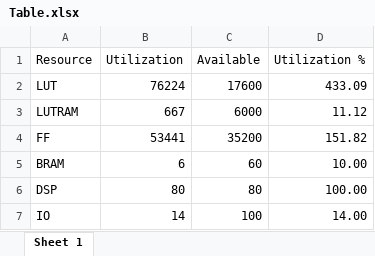
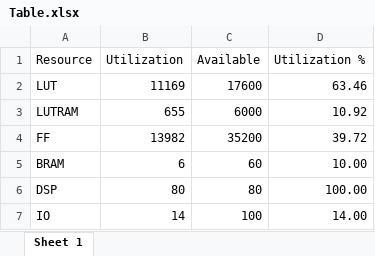
Before and after one commit to dciangot/hls4ml-fpga, an Excel workbook: reports/nn_mod_1/climate-model-simulation-crashes_nf_20/xc7z010clg400-1/Table.xlsx, sheet Sheet 1, drawn as a sheet; values as stored, in another font and other column widths than the file's, no borders; the diff names each change by its address in the sheet, - before the commit and + after, or states it on an @@ line.

```diff
--- a/reports/nn_mod_1/climate-model-simulation-crashes_nf_20/xc7z010clg400-1/Table.xlsx (sheet Sheet 1)
+++ b/reports/nn_mod_1/climate-model-simulation-crashes_nf_20/xc7z010clg400-1/Table.xlsx (sheet Sheet 1)
-B2 (Utilization): 76224
+B2 (Utilization): 11169
-D2 (Utilization %): 433.09
+D2 (Utilization %): 63.46
-B3 (Utilization): 667
+B3 (Utilization): 655
-D3 (Utilization %): 11.12
+D3 (Utilization %): 10.92
-B4 (Utilization): 53441
+B4 (Utilization): 13982
-D4 (Utilization %): 151.82
+D4 (Utilization %): 39.72
```
Also changed, not shown: reports/nn_mod_1/banknote-authentication_nf_4/xc7z010clg400-1/Table.xlsx, 24 other files.
